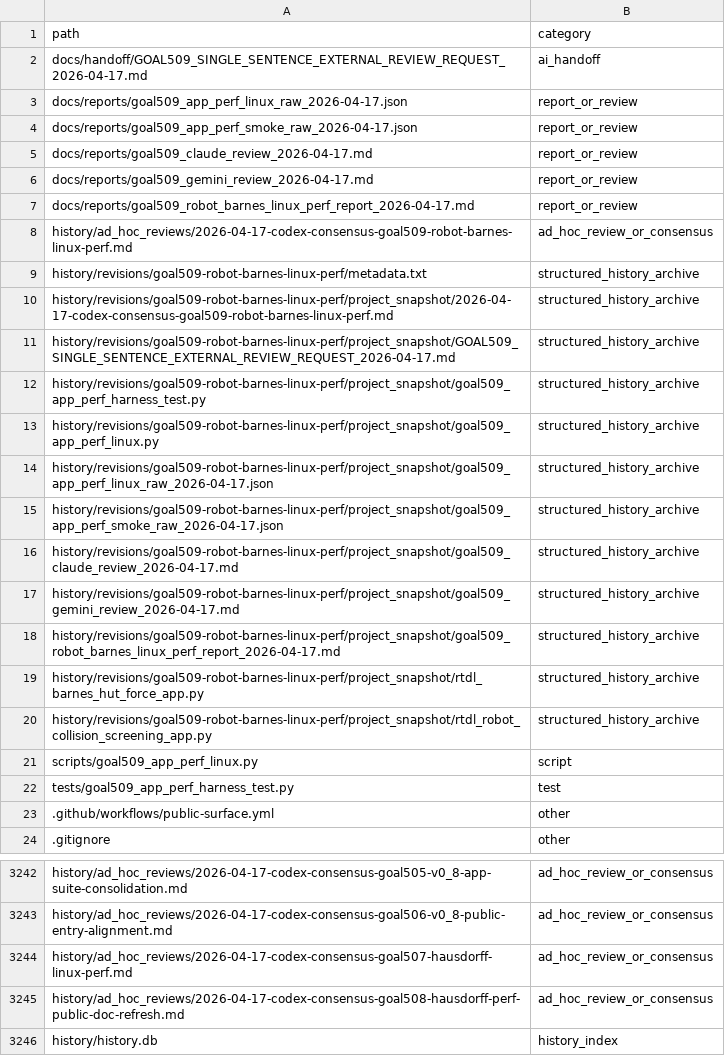
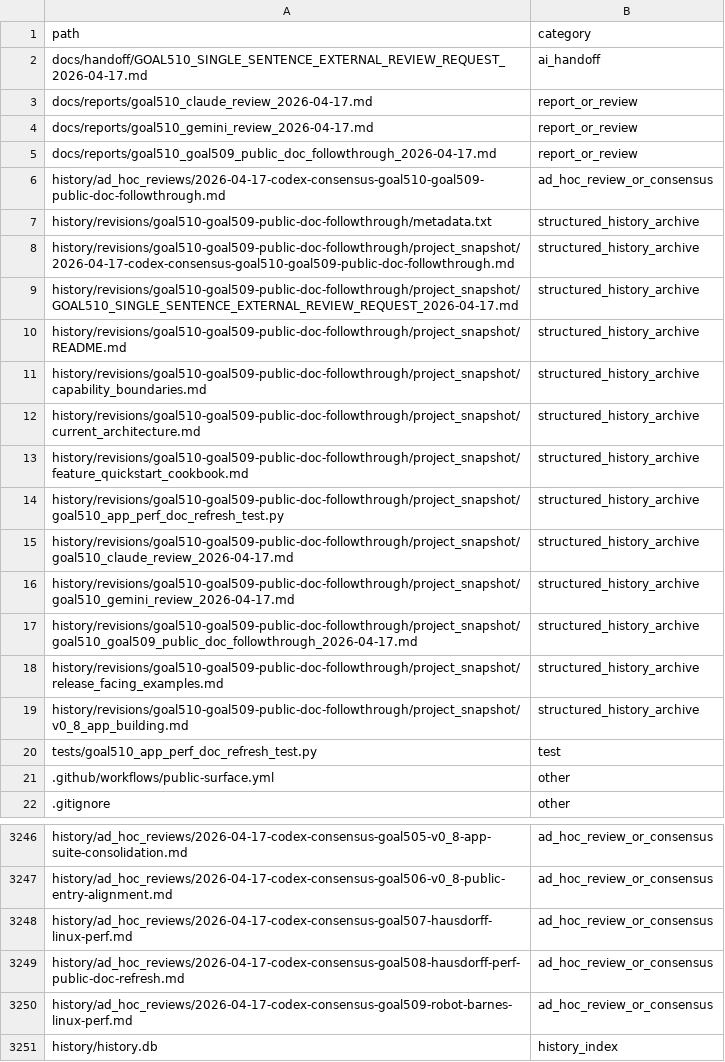
Before and after one commit to rubaolee/rtdl, a CSV file: docs/reports/goal495_complete_history_file_inventory_2026-04-16.csv, drawn as a sheet; only a part is shown, gaps mark what is left out; the diff covers the shown part only.

Commit message:
Refresh public docs for robot and Barnes-Hut perf evidence

```diff
--- a/docs/reports/goal495_complete_history_file_inventory_2026-04-16.csv
+++ b/docs/reports/goal495_complete_history_file_inventory_2026-04-16.csv
@@ -1,23 +1,21 @@
 path,category
-docs/handoff/GOAL509_SINGLE_SENTENCE_EXTERNAL_REVIEW_REQUEST_2026-04-17.md,ai_handoff
-docs/reports/goal509_app_perf_linux_raw_2026-04-17.json,report_or_review
-docs/reports/goal509_app_perf_smoke_raw_2026-04-17.json,report_or_review
-docs/reports/goal509_claude_review_2026-04-17.md,report_or_review
-docs/reports/goal509_gemini_review_2026-04-17.md,report_or_review
-docs/reports/goal509_robot_barnes_linux_perf_report_2026-04-17.md,report_or_review
-history/ad_hoc_reviews/2026-04-17-codex-consensus-goal509-robot-barnes-linux-perf.md,ad_hoc_review_or_consensus
-history/revisions/goal509-robot-barnes-linux-perf/metadata.txt,structured_history_archive
-history/revisions/goal509-robot-barnes-linux-perf/project_snapshot/2026-04-17-codex-consensus-goal509-robot-barnes-linux-perf.md,structured_history_archive
-history/revisions/goal509-robot-barnes-linux-perf/project_snapshot/GOAL509_SINGLE_SENTENCE_EXTERNAL_REVIEW_REQUEST_2026-04-17.md,structured_history_archive
-history/revisions/goal509-robot-barnes-linux-perf/project_snapshot/goal509_app_perf_harness_test.py,structured_history_archive
-history/revisions/goal509-robot-barnes-linux-perf/project_snapshot/goal509_app_perf_linux.py,structured_history_archive
-history/revisions/goal509-robot-barnes-linux-perf/project_snapshot/goal509_app_perf_linux_raw_2026-04-17.json,structured_history_archive
-history/revisions/goal509-robot-barnes-linux-perf/project_snapshot/goal509_app_perf_smoke_raw_2026-04-17.json,structured_history_archive
-history/revisions/goal509-robot-barnes-linux-perf/project_snapshot/goal509_claude_review_2026-04-17.md,structured_history_archive
-history/revisions/goal509-robot-barnes-linux-perf/project_snapshot/goal509_gemini_review_2026-04-17.md,structured_history_archive
-history/revisions/goal509-robot-barnes-linux-perf/project_snapshot/goal509_robot_barnes_linux_perf_report_2026-04-17.md,structured_history_archive
-history/revisions/goal509-robot-barnes-linux-perf/project_snapshot/rtdl_barnes_hut_force_app.py,structured_history_archive
-history/revisions/goal509-robot-barnes-linux-perf/project_snapshot/rtdl_robot_collision_screening_app.py,structured_history_archive
-scripts/goal509_app_perf_linux.py,script
-tests/goal509_app_perf_harness_test.py,test
+docs/handoff/GOAL510_SINGLE_SENTENCE_EXTERNAL_REVIEW_REQUEST_2026-04-17.md,ai_handoff
+docs/reports/goal510_claude_review_2026-04-17.md,report_or_review
+docs/reports/goal510_gemini_review_2026-04-17.md,report_or_review
+docs/reports/goal510_goal509_public_doc_followthrough_2026-04-17.md,report_or_review
+history/ad_hoc_reviews/2026-04-17-codex-consensus-goal510-goal509-public-doc-followthrough.md,ad_hoc_review_or_consensus
+history/revisions/goal510-goal509-public-doc-followthrough/metadata.txt,structured_history_archive
+history/revisions/goal510-goal509-public-doc-followthrough/project_snapshot/2026-04-17-codex-consensus-goal510-goal509-public-doc-followthrough.md,structured_history_archive
+history/revisions/goal510-goal509-public-doc-followthrough/project_snapshot/GOAL510_SINGLE_SENTENCE_EXTERNAL_REVIEW_REQUEST_2026-04-17.md,structured_history_archive
+history/revisions/goal510-goal509-public-doc-followthrough/project_snapshot/README.md,structured_history_archive
+history/revisions/goal510-goal509-public-doc-followthrough/project_snapshot/capability_boundaries.md,structured_history_archive
+history/revisions/goal510-goal509-public-doc-followthrough/project_snapshot/current_architecture.md,structured_history_archive
+history/revisions/goal510-goal509-public-doc-followthrough/project_snapshot/feature_quickstart_cookbook.md,structured_history_archive
+history/revisions/goal510-goal509-public-doc-followthrough/project_snapshot/goal510_app_perf_doc_refresh_test.py,structured_history_archive
+history/revisions/goal510-goal509-public-doc-followthrough/project_snapshot/goal510_claude_review_2026-04-17.md,structured_history_archive
+history/revisions/goal510-goal509-public-doc-followthrough/project_snapshot/goal510_gemini_review_2026-04-17.md,structured_history_archive
+history/revisions/goal510-goal509-public-doc-followthrough/project_snapshot/goal510_goal509_public_doc_followthrough_2026-04-17.md,structured_history_archive
+history/revisions/goal510-goal509-public-doc-followthrough/project_snapshot/release_facing_examples.md,structured_history_archive
+history/revisions/goal510-goal509-public-doc-followthrough/project_snapshot/v0_8_app_building.md,structured_history_archive
+tests/goal510_app_perf_doc_refresh_test.py,test
 .github/workflows/public-surface.yml,other
@@ -3245,2 +3249,3 @@ history/ad_hoc_reviews/2026-04-17-codex-consensus-goal507-hausdorff-linux-perf.m
 history/ad_hoc_reviews/2026-04-17-codex-consensus-goal508-hausdorff-perf-public-doc-refresh.md,ad_hoc_review_or_consensus
+history/ad_hoc_reviews/2026-04-17-codex-consensus-goal509-robot-barnes-linux-perf.md,ad_hoc_review_or_consensus
 history/history.db,history_index
```
Also changed, not shown: 17 added rows elsewhere in this file, 27 other files.
